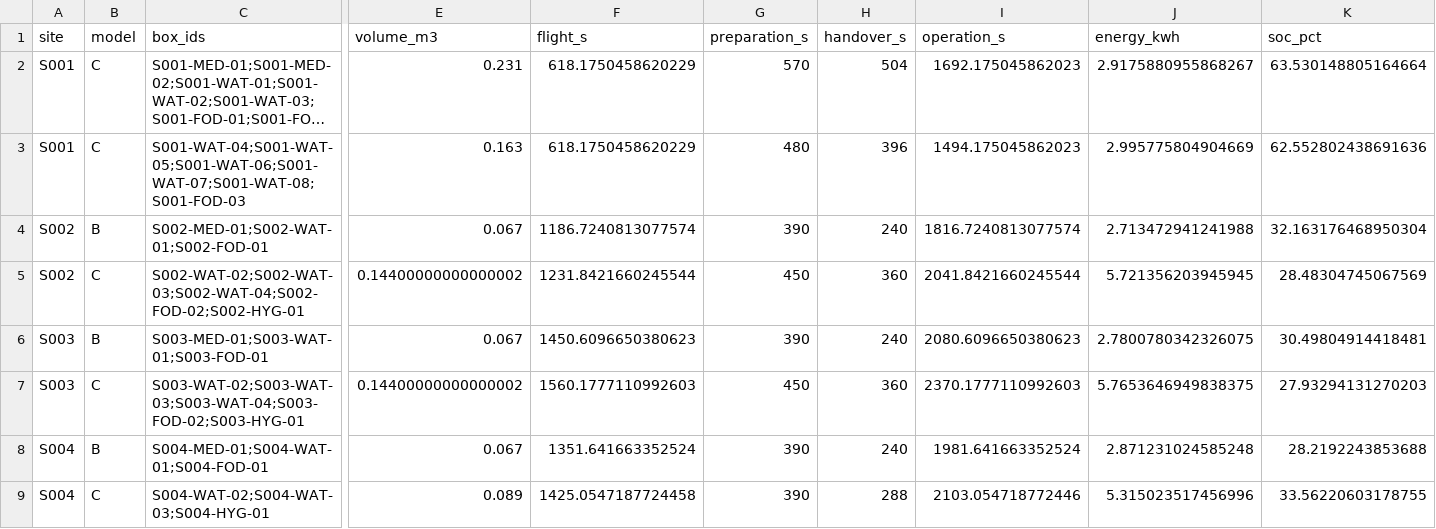
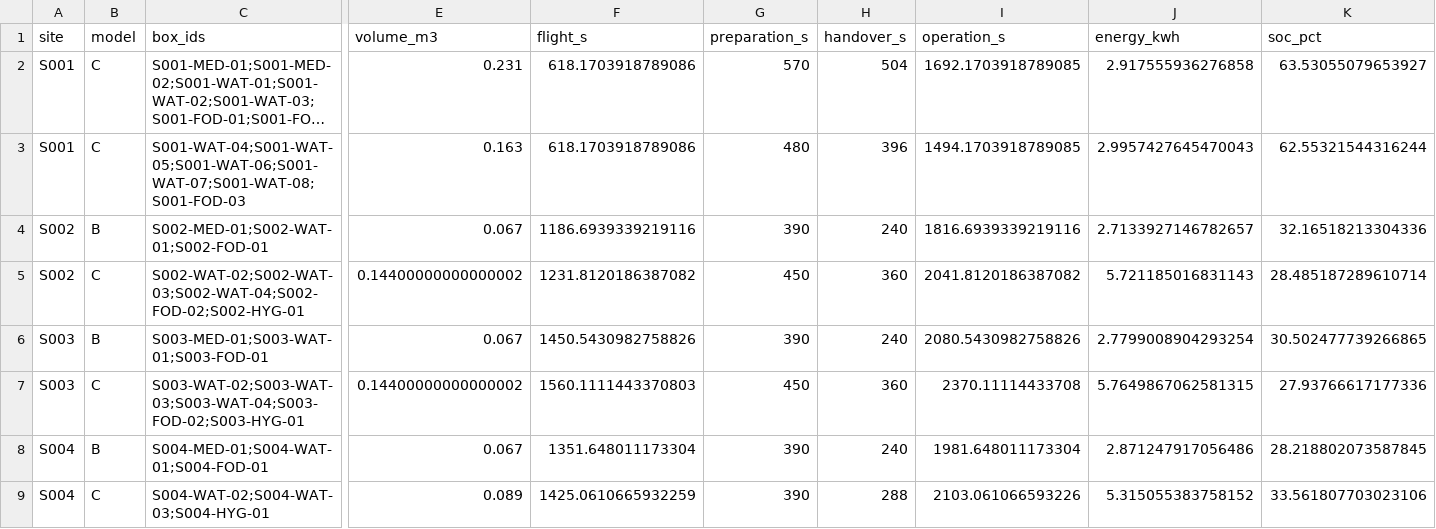
Before and after one commit to timoler/2026_competition, a CSV file: Q1/results/q1_batches_reserve_25.csv, drawn as a sheet; only a part is shown, gaps mark what is left out; long unchanged cells end in …; the diff covers the shown part only; the diff names each change by its address in the sheet, - before the commit and + after, or states it on an @@ line.

```diff
--- a/Q1/results/q1_batches_reserve_25.csv
+++ b/Q1/results/q1_batches_reserve_25.csv
-F2:F3 (flight_s): 618.1750458620229
+F2:F3 (flight_s): 618.1703918789086
-I2 (operation_s): 1692.175045862023
+I2 (operation_s): 1692.1703918789085
-J2 (energy_kwh): 2.9175880955868267
+J2 (energy_kwh): 2.917555936276858
-K2 (soc_pct): 63.530148805164664
+K2 (soc_pct): 63.53055079653927
-I3 (operation_s): 1494.175045862023
+I3 (operation_s): 1494.1703918789085
-J3 (energy_kwh): 2.995775804904669
+J3 (energy_kwh): 2.9957427645470043
-K3 (soc_pct): 62.552802438691636
+K3 (soc_pct): 62.55321544316244
-F4 (flight_s): 1186.7240813077574
+F4 (flight_s): 1186.6939339219116
-I4 (operation_s): 1816.7240813077574
+I4 (operation_s): 1816.6939339219116
-J4 (energy_kwh): 2.713472941241988
+J4 (energy_kwh): 2.7133927146782657
-K4 (soc_pct): 32.163176468950304
+K4 (soc_pct): 32.16518213304336
-F5 (flight_s): 1231.8421660245544
+F5 (flight_s): 1231.8120186387082
-I5 (operation_s): 2041.8421660245544
+I5 (operation_s): 2041.8120186387082
-J5 (energy_kwh): 5.721356203945945
+J5 (energy_kwh): 5.721185016831143
-K5 (soc_pct): 28.48304745067569
+K5 (soc_pct): 28.485187289610714
-F6 (flight_s): 1450.6096650380623
+F6 (flight_s): 1450.5430982758826
-I6 (operation_s): 2080.6096650380623
+I6 (operation_s): 2080.5430982758826
-J6 (energy_kwh): 2.7800780342326075
+J6 (energy_kwh): 2.7799008904293254
-K6 (soc_pct): 30.49804914418481
+K6 (soc_pct): 30.502477739266865
-F7 (flight_s): 1560.1777110992603
+F7 (flight_s): 1560.1111443370803
-I7 (operation_s): 2370.1777110992603
+I7 (operation_s): 2370.11114433708
-J7 (energy_kwh): 5.7653646949838375
+J7 (energy_kwh): 5.7649867062581315
-K7 (soc_pct): 27.93294131270203
+K7 (soc_pct): 27.93766617177336
-F8 (flight_s): 1351.641663352524
+F8 (flight_s): 1351.648011173304
-I8 (operation_s): 1981.641663352524
+I8 (operation_s): 1981.648011173304
-J8 (energy_kwh): 2.871231024585248
+J8 (energy_kwh): 2.871247917056486
-K8 (soc_pct): 28.2192243853688
+K8 (soc_pct): 28.218802073587845
-F9 (flight_s): 1425.0547187724458
+F9 (flight_s): 1425.0610665932259
-I9 (operation_s): 2103.054718772446
+I9 (operation_s): 2103.061066593226
-J9 (energy_kwh): 5.315023517456996
+J9 (energy_kwh): 5.315055383758152
-K9 (soc_pct): 33.56220603178755
+K9 (soc_pct): 33.561807703023106
```
Also changed, not shown: 44 edited cells elsewhere in this file, Q1/results/q1_batches_priority_能耗_架次_时间.csv, Q1/results/q1_batches_reserve_30.csv, 16 other files.
